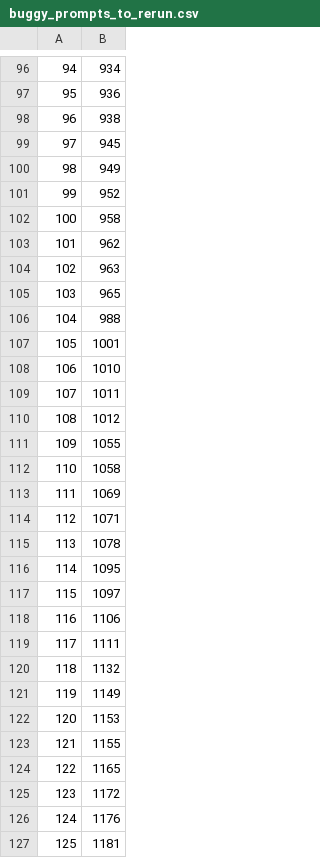
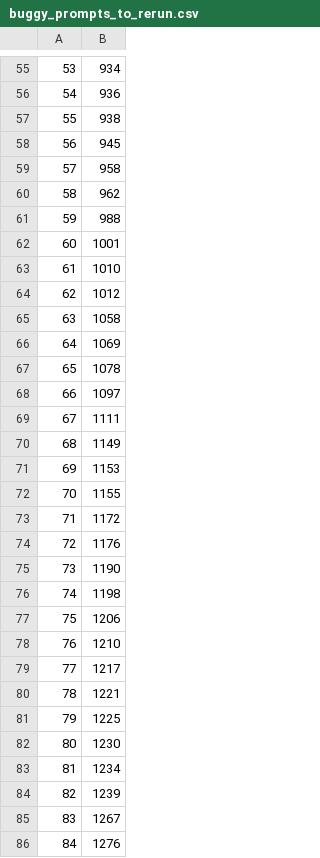
Before and after one commit to itsmejul/llm-confidence, a CSV file: results/accuracy_exp/all_baseline_llama3/buggy_prompts_to_rerun.csv, drawn as a sheet; only a part is shown, gaps mark what is left out; the shorter side is filled out with more unchanged rows; the diff covers the shown part only; the diff names each change by its address in the sheet, - before the commit and + after, or states it on an @@ line.

```diff
--- a/results/accuracy_exp/all_baseline_llama3/buggy_prompts_to_rerun.csv
+++ b/results/accuracy_exp/all_baseline_llama3/buggy_prompts_to_rerun.csv
@@ column A renumbered between rows 4 and 89 @@
-row 100: 98 | 949
-row 101: 99 | 952
-row 104: 102 | 963
-row 105: 103 | 965
-row 109: 107 | 1011
-row 111: 109 | 1055
-row 114: 112 | 1071
-row 116: 114 | 1095
-row 118: 116 | 1106
-row 120: 118 | 1132
-row 124: 122 | 1165
-row 127: 125 | 1181
```
Also changed, not shown: 53 removed rows elsewhere in this file, results/accuracy_exp/all_baseline_llama3/evaluation_results.csv, 3 other files.
